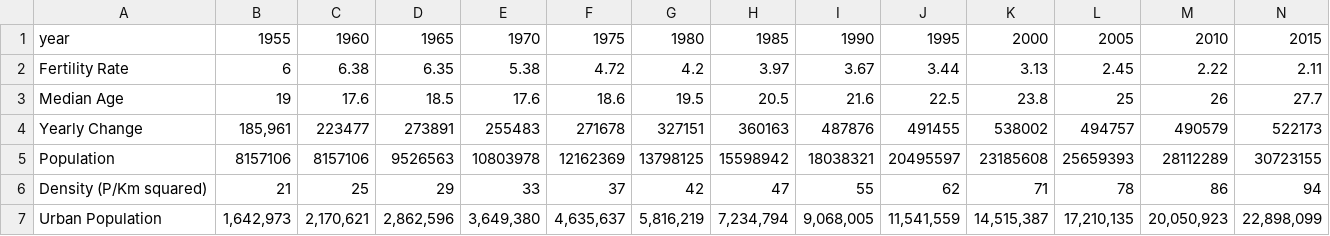
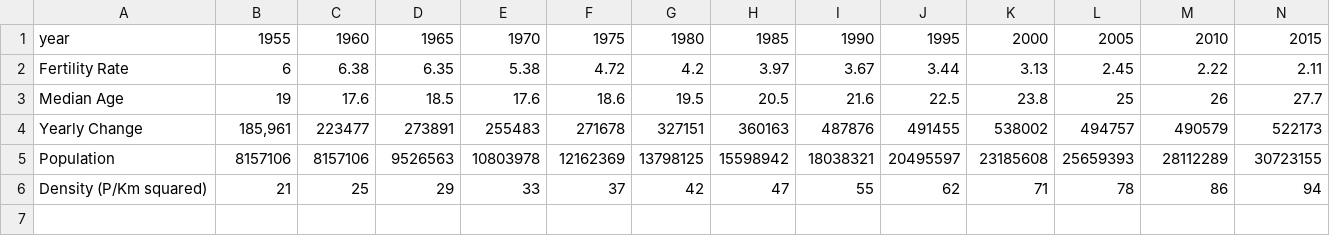
Before and after one commit to alvindrakes/d3_js_barChart, a CSV file: malaysiaPopulation.csv, drawn as a sheet; only a part is shown; rows hold the shown columns only; the diff names each change by its address in the sheet, - before the commit and + after, or states it on an @@ line.

```diff
--- a/malaysiaPopulation.csv
+++ b/malaysiaPopulation.csv
-row 7: Urban Population | 1,642,973 | 2,170,621 | 2,862,596 | 3,649,380 | 4,635,637 | 5,816,219 | 7,234,794 | 9,068,005 | 11,541,559 | 14,515,387 | 17,210,135 | 20,050,923 | 22,898,099
```
Also changed, not shown: 9 other files.
